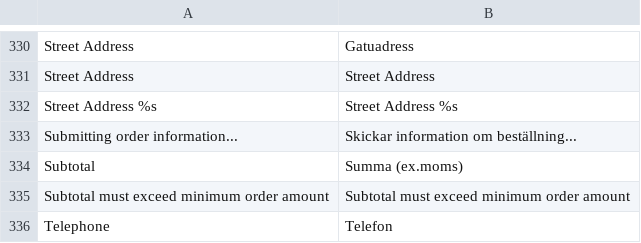
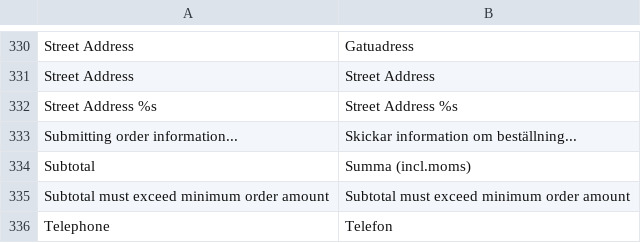
Before and after one commit to gspdev/phonecare, a CSV file: app/locale/sv_SE/Mage_Checkout.csv, drawn as a sheet; only a part is shown, gaps mark what is left out.

```diff
--- a/app/locale/sv_SE/Mage_Checkout.csv
+++ b/app/locale/sv_SE/Mage_Checkout.csv
@@ -333,3 +333,3 @@
 "Submitting order information...","Skickar information om beställning..."
-"Subtotal","Summa (ex.moms)"
+"Subtotal","Summa (incl.moms)"
 "Subtotal must exceed minimum order amount","Subtotal must exceed minimum order amount"
```
Also changed, not shown: app/locale/sv_SE/Mage_Sales.csv.
